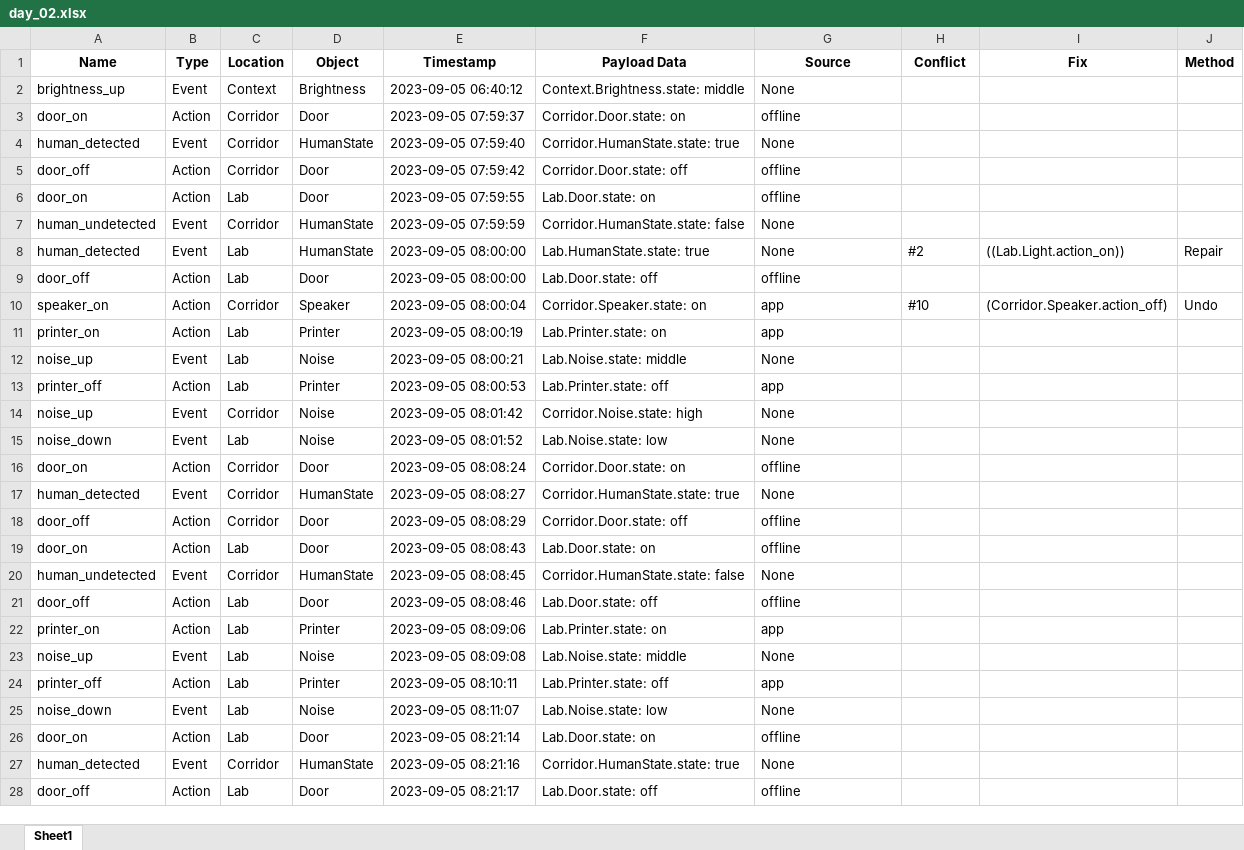
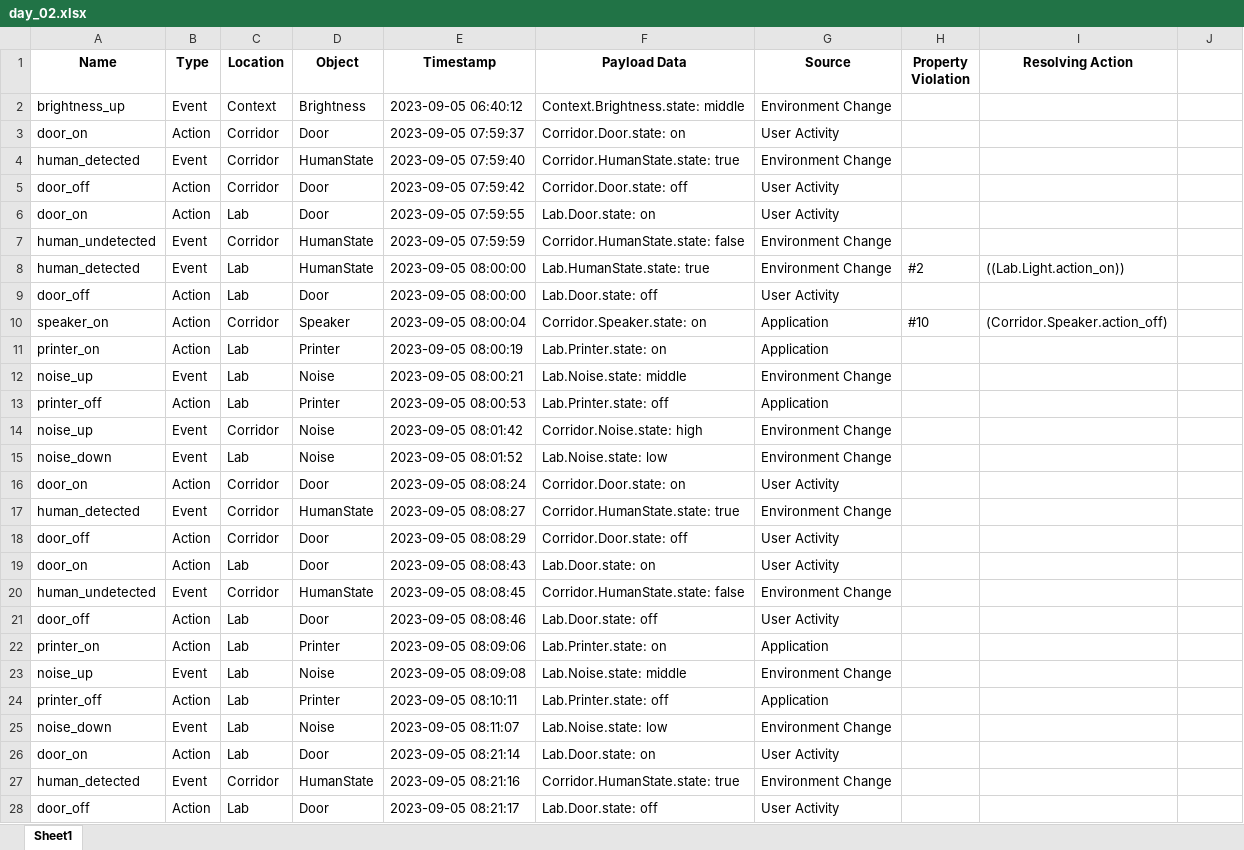
Before and after one commit to EnvGuard-2024/EnvGuard-2025.github.io, an Excel workbook: office-dataset/day_02.xlsx, sheet Sheet1, drawn as a sheet; only a part is shown; values as stored, in another font and other column widths than the file's, no borders; the diff covers the shown part only; the diff names each change by its address in the sheet, - before the commit and + after, or states it on an @@ line.

```diff
--- a/office-dataset/day_02.xlsx (sheet Sheet1)
+++ b/office-dataset/day_02.xlsx (sheet Sheet1)
-H1: Conflict
+H1: Property Violation
-I1: Fix
+I1: Resolving Action
-J1: Method
+J1: (empty)
-G2 (Source): None
+G2 (Source): Environment Change
-G3 (Source): offline
+G3 (Source): User Activity
-G4 (Source): None
+G4 (Source): Environment Change
-G5:G6 (Source): offline
+G5:G6 (Source): User Activity
-G7:G8 (Source): None
+G7:G8 (Source): Environment Change
-J8: Repair
+J8: (empty)
-G9 (Source): offline
+G9 (Source): User Activity
-G10:G11 (Source): app
+G10:G11 (Source): Application
-J10: Undo
+J10: (empty)
-G12 (Source): None
+G12 (Source): Environment Change
-G13 (Source): app
+G13 (Source): Application
-G14:G15 (Source): None
+G14:G15 (Source): Environment Change
-G16 (Source): offline
+G16 (Source): User Activity
-G17 (Source): None
+G17 (Source): Environment Change
-G18:G19 (Source): offline
+G18:G19 (Source): User Activity
-G20 (Source): None
+G20 (Source): Environment Change
-G21 (Source): offline
+G21 (Source): User Activity
-G22 (Source): app
+G22 (Source): Application
-G23 (Source): None
+G23 (Source): Environment Change
-G24 (Source): app
+G24 (Source): Application
-G25 (Source): None
+G25 (Source): Environment Change
-G26 (Source): offline
+G26 (Source): User Activity
-G27 (Source): None
+G27 (Source): Environment Change
-G28 (Source): offline
+G28 (Source): User Activity
```
Also changed, not shown: 1792 edited cells elsewhere in this sheet, office-dataset/day_01.xlsx, office-dataset/day_05.xlsx, 30 other files.
